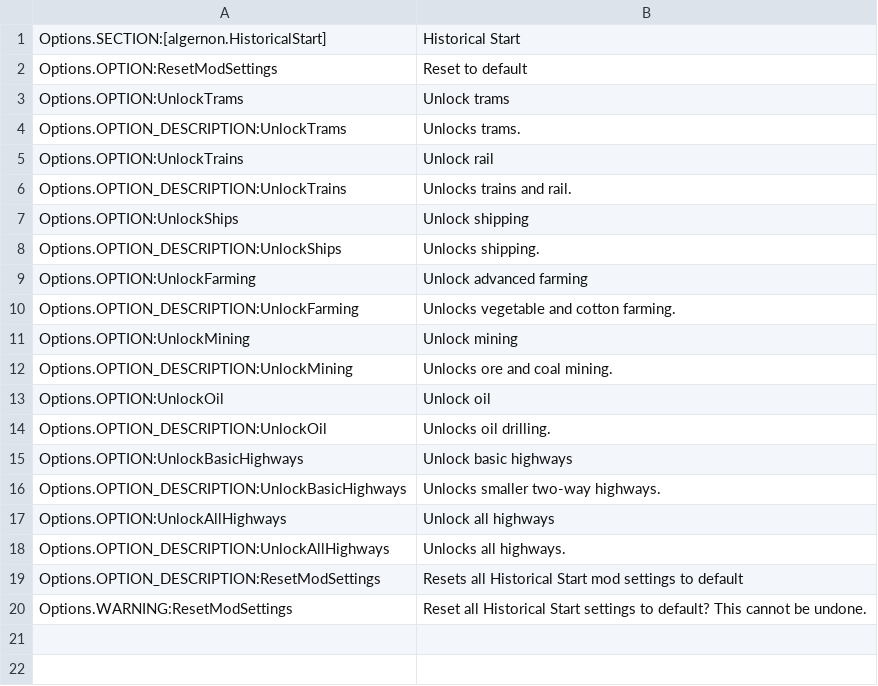
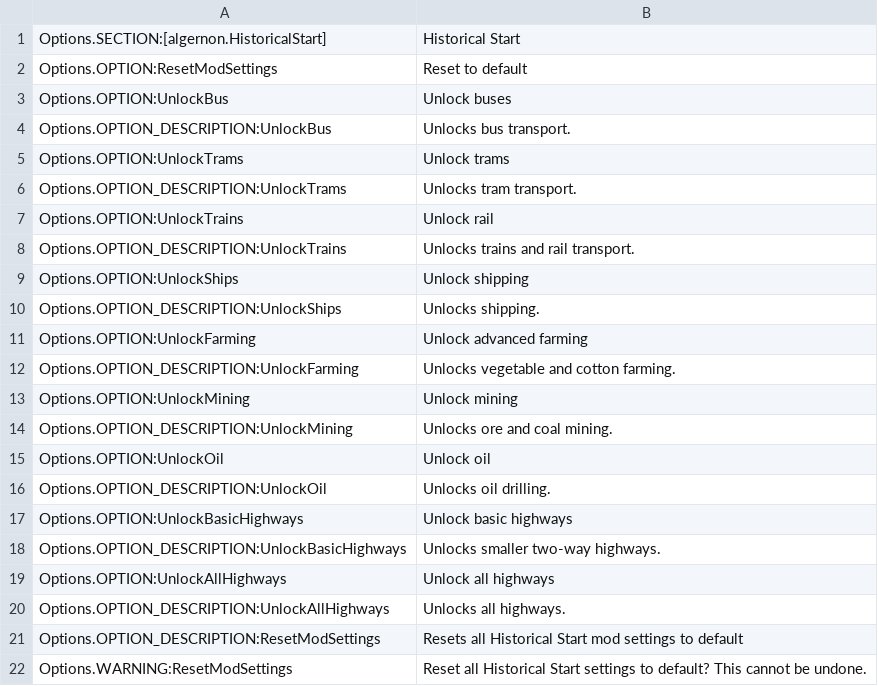
Before and after one commit to algernon-A/HistoricalStart, a CSV file: l10n/en-US.csv, drawn as a sheet.

Commit message:
Add buses.

```diff
--- a/l10n/en-US.csv
+++ b/l10n/en-US.csv
@@ -2,6 +2,8 @@
 "Options.OPTION:ResetModSettings","Reset to default"
+"Options.OPTION:UnlockBus","Unlock buses"
+"Options.OPTION_DESCRIPTION:UnlockBus","Unlocks bus transport."
 "Options.OPTION:UnlockTrams","Unlock trams"
-"Options.OPTION_DESCRIPTION:UnlockTrams","Unlocks trams."
+"Options.OPTION_DESCRIPTION:UnlockTrams","Unlocks tram transport."
 "Options.OPTION:UnlockTrains","Unlock rail"
-"Options.OPTION_DESCRIPTION:UnlockTrains","Unlocks trains and rail."
+"Options.OPTION_DESCRIPTION:UnlockTrains","Unlocks trains and rail transport."
 "Options.OPTION:UnlockShips","Unlock shipping"
```
Also changed, not shown: 2 other files.
